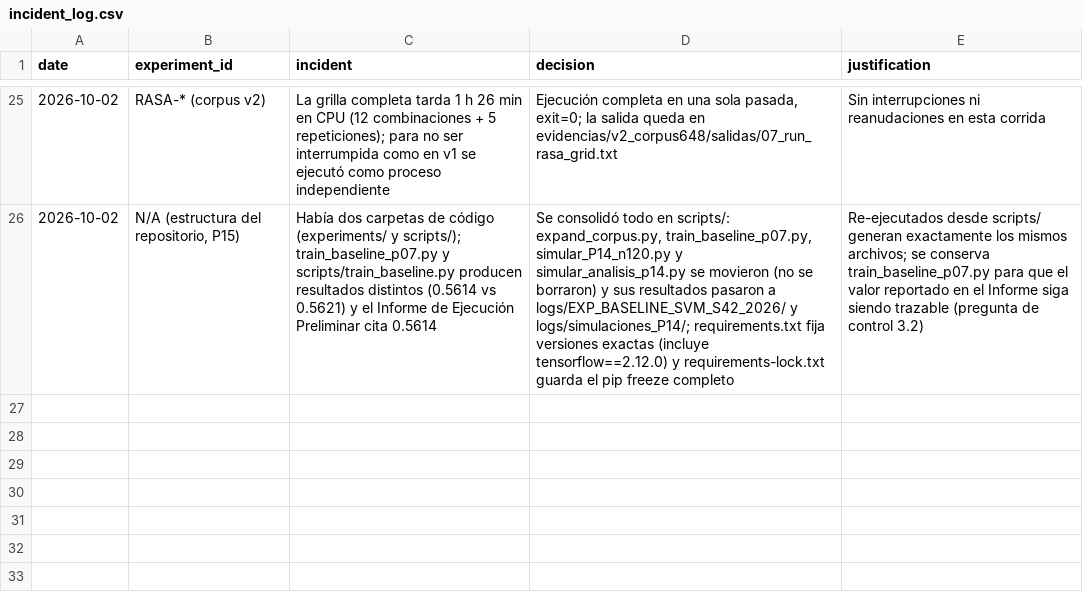
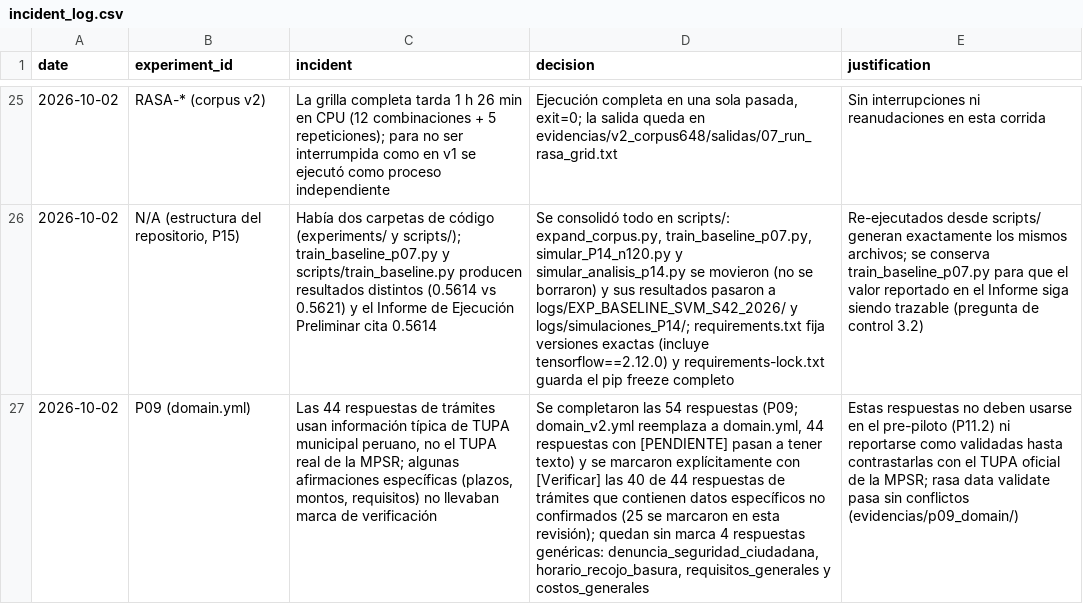
Before and after one commit to compartida110-prog/mpsr-chatbot, a CSV file: incident_log.csv, drawn as a sheet; only a part is shown, gaps mark what is left out; the diff names each change by its address in the sheet, - before the commit and + after, or states it on an @@ line.

```diff
--- a/incident_log.csv
+++ b/incident_log.csv
+row 27: 2026-10-02 | P09 (domain.yml) | Las 44 respuestas de trámites usan información típica de TUPA municipal peruano, no el TUPA real de la MPSR; algunas afirmaciones específicas (plazos, montos, requisitos) no llevaban marca de verificación | Se completaron las 54 respuestas (P09; domain_v2.yml reemplaza a domain.yml, 44 respuestas con [PENDIENTE] pasan a tener texto) y se marcaron explícitamente con [Verificar] las 40 de 44 respuestas de trámites que contienen datos específicos no confirmados (25 se marcaron en esta revisión); quedan sin marca 4 respuestas genéricas: denuncia_seguridad_ciudadana, horario_recojo_basura, requisitos_generales y costos_generales | Estas respuestas no deben usarse en el pre-piloto (P11.2) ni reportarse como validadas hasta contrastarlas con el TUPA oficial de la MPSR; rasa data validate pasa sin conflictos (evidencias/p09_domain/)
```
Also changed, not shown: 8 other files.
